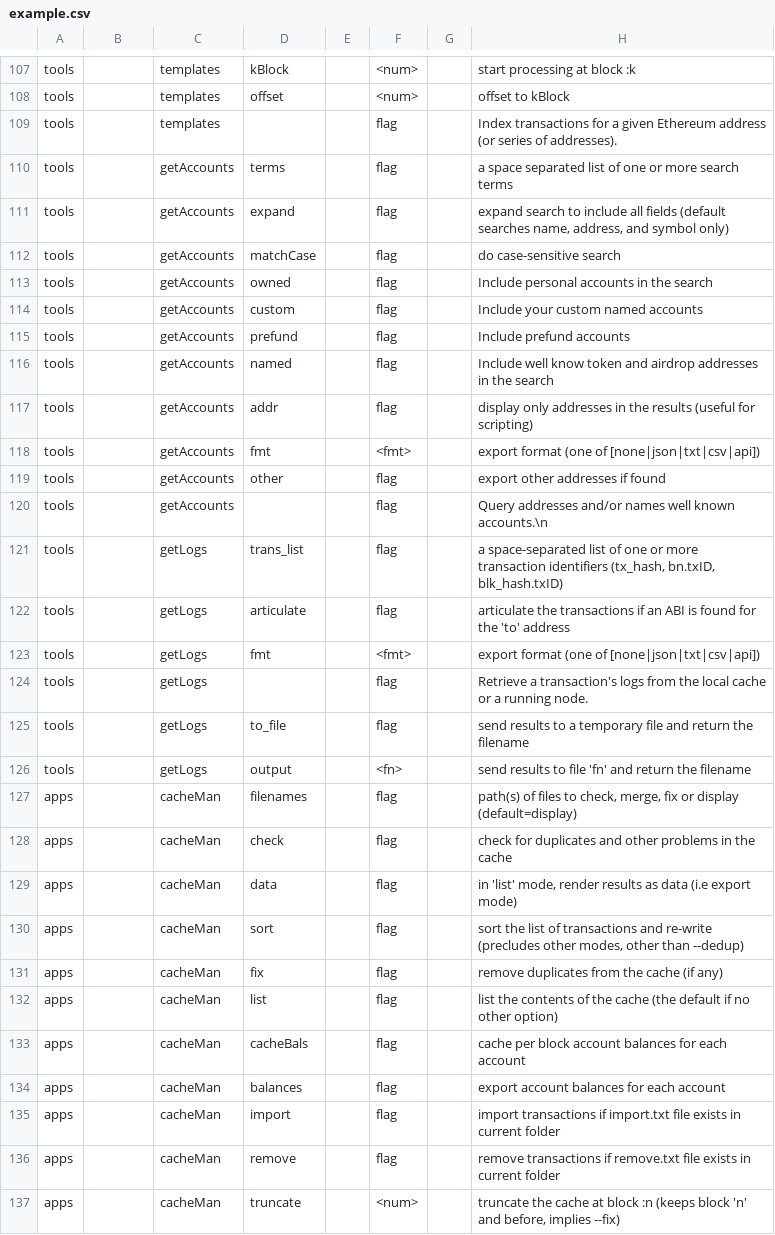
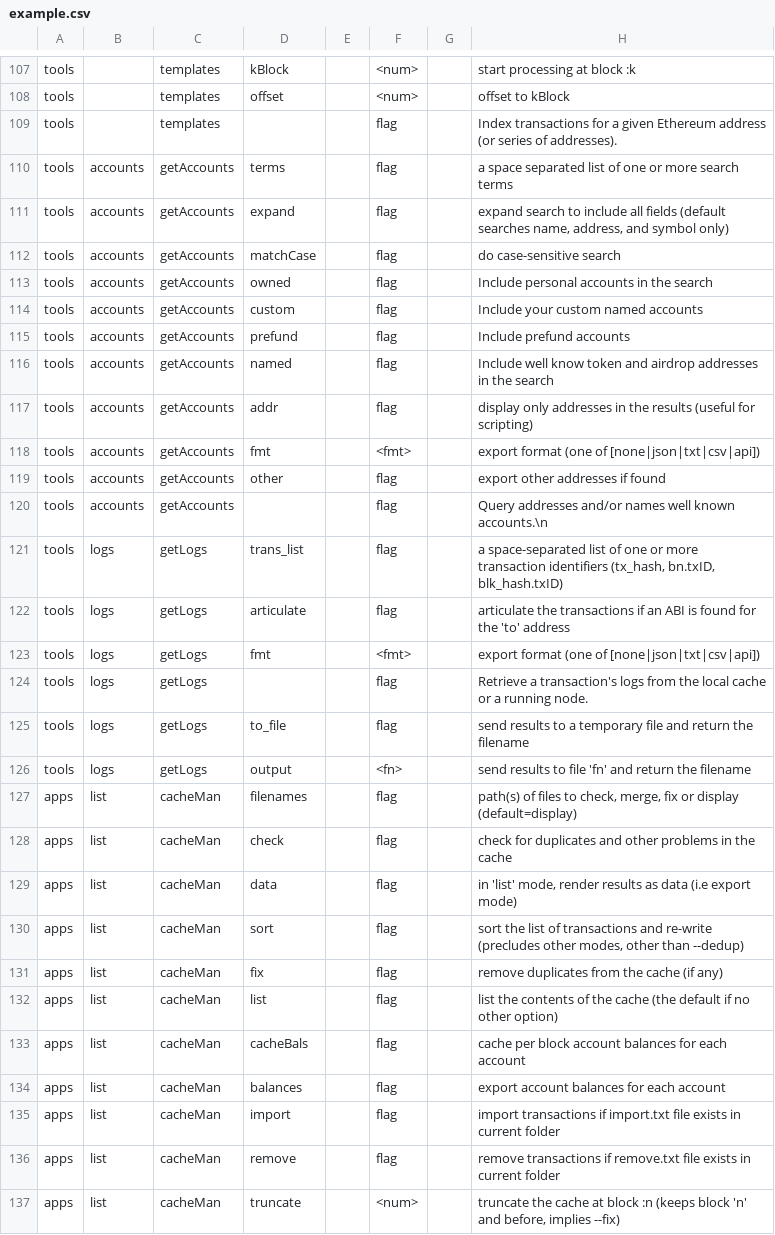
Before and after one commit to TrueBlocks/trueblocks-docker, a CSV file: template-parser/misc/example.csv, drawn as a sheet; only a part is shown, gaps mark what is left out; the diff covers the shown part only; the diff names each change by its address in the sheet, - before the commit and + after, or states it on an @@ line.

Commit message:
enhance csv

```diff
--- a/template-parser/misc/example.csv
+++ b/template-parser/misc/example.csv
-B110:B120: (empty)
+B110:B120: accounts
-B121:B126: (empty)
+B121:B126: logs
-B127:B137: (empty)
+B127:B137: list
```
Also changed, not shown: 114 edited cells elsewhere in this file.
